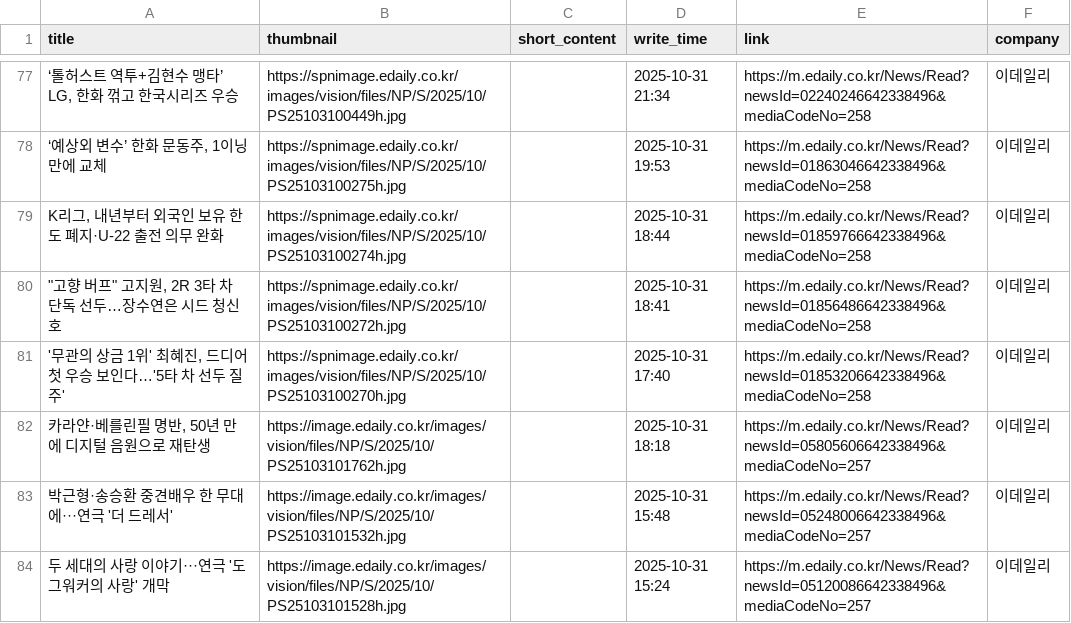
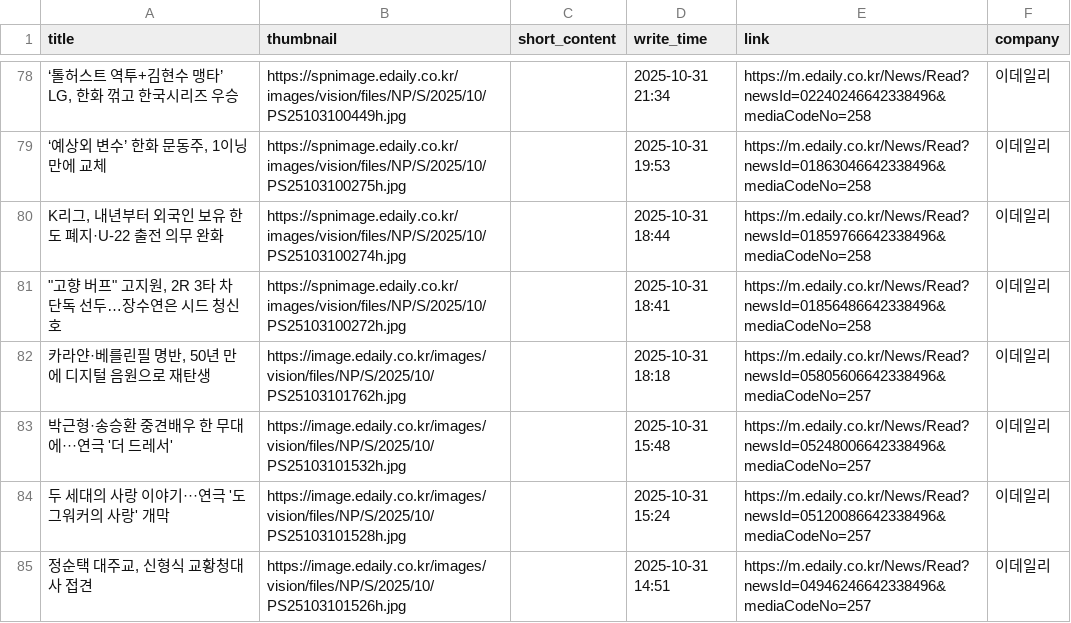
Before and after one commit to Leehyeongseok010802/Python_TWC, a CSV file: Completed_csv/Edaily.csv, drawn as a sheet; only a part is shown, gaps mark what is left out; the shorter side is filled out with more unchanged rows; removed rows and columns are numbered as before the commit, all else as after; the diff covers the shown part only; the diff names each change by its address in the sheet, - before the commit and + after, or states it on an @@ line.

```diff
--- a/Completed_csv/Edaily.csv
+++ b/Completed_csv/Edaily.csv
-row 81: '무관의 상금 1위' 최혜진, 드디어 첫 우승 보인다…'5타 차 선두 질주' | https://spnimage.edaily.co.kr/images/vision/files/NP/S/2025/10/PS25103100270h.jpg |  | 2025-10-31 17:40 | https://m.edaily.co.kr/News/Read?newsId=01853206642338496&mediaCodeNo=258 | 이데일리
```
Also changed, not shown: 2 added rows, 6 removed rows and 85 edited cells elsewhere in this file, Completed_csv/Etoday.csv, Completed_csv/KBS.csv, 13 other files.
